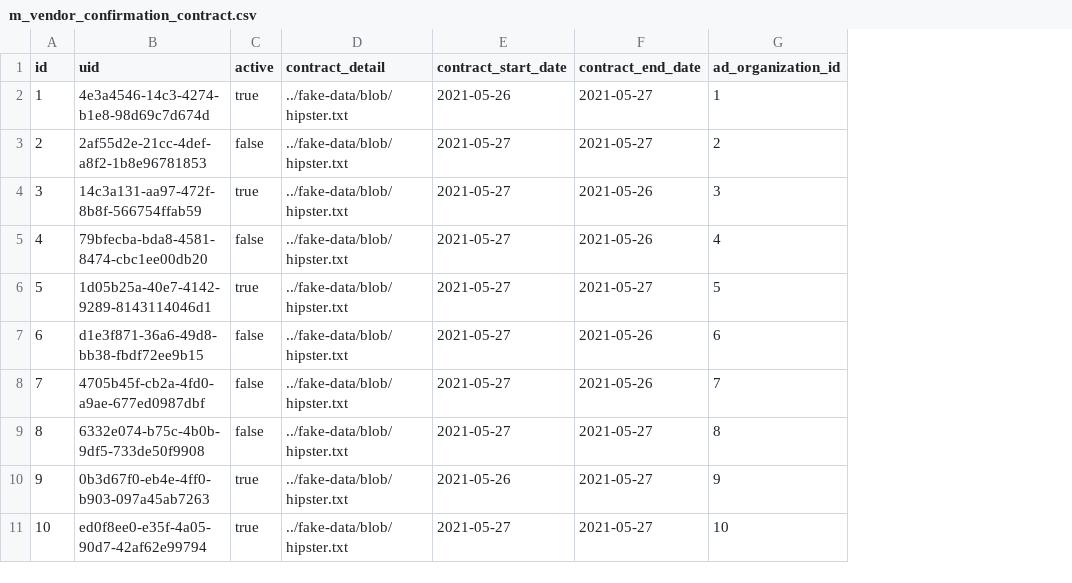
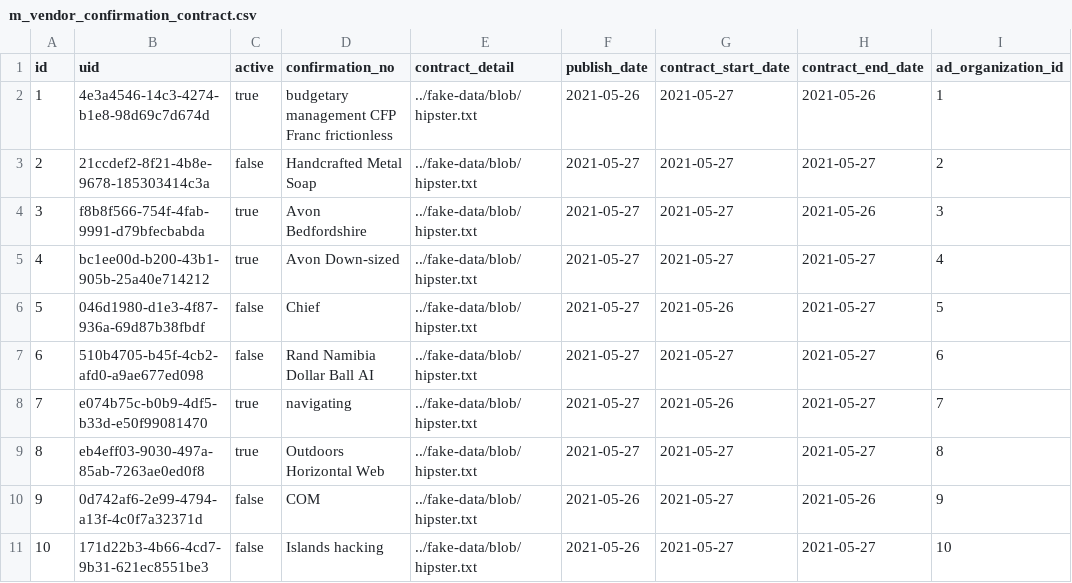
Before and after one commit to erid-rahmad/Eproch, a CSV file: src/main/resources/config/liquibase/fake-data/m_vendor_confirmation_contract.csv, drawn as a sheet; only a part is shown; addresses are those after the commit; the diff names each change by its address in the sheet, - before the commit and + after, or states it on an @@ line.

Commit message:
AP-438: vendor confirm response (+revisi table contract)

```diff
--- a/src/main/resources/config/liquibase/fake-data/m_vendor_confirmation_contract.csv
+++ b/src/main/resources/config/liquibase/fake-data/m_vendor_confirmation_contract.csv
+column D (confirmation_no), rows 2-11: budgetary management CFP Franc frictionless | Handcrafted Metal Soap | Avon Bedfordshire | Avon Down-sized | Chief | Rand Namibia Dollar Ball AI | navigating | Outdoors Horizontal Web | COM | Islands hacking
+column F (publish_date), rows 2-11: 2021-05-26 | 2021-05-27 | 2021-05-27 | 2021-05-27 | 2021-05-27 | 2021-05-27 | 2021-05-27 | 2021-05-27 | 2021-05-26 | 2021-05-26
-G2 (contract_start_date): 2021-05-26
+G2 (contract_start_date): 2021-05-27
-H2 (contract_end_date): 2021-05-27
+H2 (contract_end_date): 2021-05-26
-B3 (uid): 2af55d2e-21cc-4def-a8f2-1b8e96781853
+B3 (uid): 21ccdef2-8f21-4b8e-9678-185303414c3a
-B4 (uid): 14c3a131-aa97-472f-8b8f-566754ffab59
+B4 (uid): f8b8f566-754f-4fab-9991-d79bfecbabda
-B5 (uid): 79bfecba-bda8-4581-8474-cbc1ee00db20
+B5 (uid): bc1ee00d-b200-43b1-905b-25a40e714212
-C5 (active): false
+C5 (active): true
-H5 (contract_end_date): 2021-05-26
+H5 (contract_end_date): 2021-05-27
-B6 (uid): 1d05b25a-40e7-4142-9289-8143114046d1
+B6 (uid): 046d1980-d1e3-4f87-936a-69d87b38fbdf
-C6 (active): true
+C6 (active): false
-G6 (contract_start_date): 2021-05-27
+G6 (contract_start_date): 2021-05-26
-B7 (uid): d1e3f871-36a6-49d8-bb38-fbdf72ee9b15
+B7 (uid): 510b4705-b45f-4cb2-afd0-a9ae677ed098
-H7:H8 (contract_end_date): 2021-05-26
+H7:H8 (contract_end_date): 2021-05-27
-B8 (uid): 4705b45f-cb2a-4fd0-a9ae-677ed0987dbf
+B8 (uid): e074b75c-b0b9-4df5-b33d-e50f99081470
-C8:C9 (active): false
+C8:C9 (active): true
-G8 (contract_start_date): 2021-05-27
+G8 (contract_start_date): 2021-05-26
-B9 (uid): 6332e074-b75c-4b0b-9df5-733de50f9908
+B9 (uid): eb4eff03-9030-497a-85ab-7263ae0ed0f8
-B10 (uid): 0b3d67f0-eb4e-4ff0-b903-097a45ab7263
+B10 (uid): 0d742af6-2e99-4794-a13f-4c0f7a32371d
-C10:C11 (active): true
+C10:C11 (active): false
-G10 (contract_start_date): 2021-05-26
+G10 (contract_start_date): 2021-05-27
-H10 (contract_end_date): 2021-05-27
+H10 (contract_end_date): 2021-05-26
-B11 (uid): ed0f8ee0-e35f-4a05-90d7-42af62e99794
+B11 (uid): 171d22b3-4b66-4cd7-9b31-621ec8551be3
```
Also changed, not shown: 35 other files.
